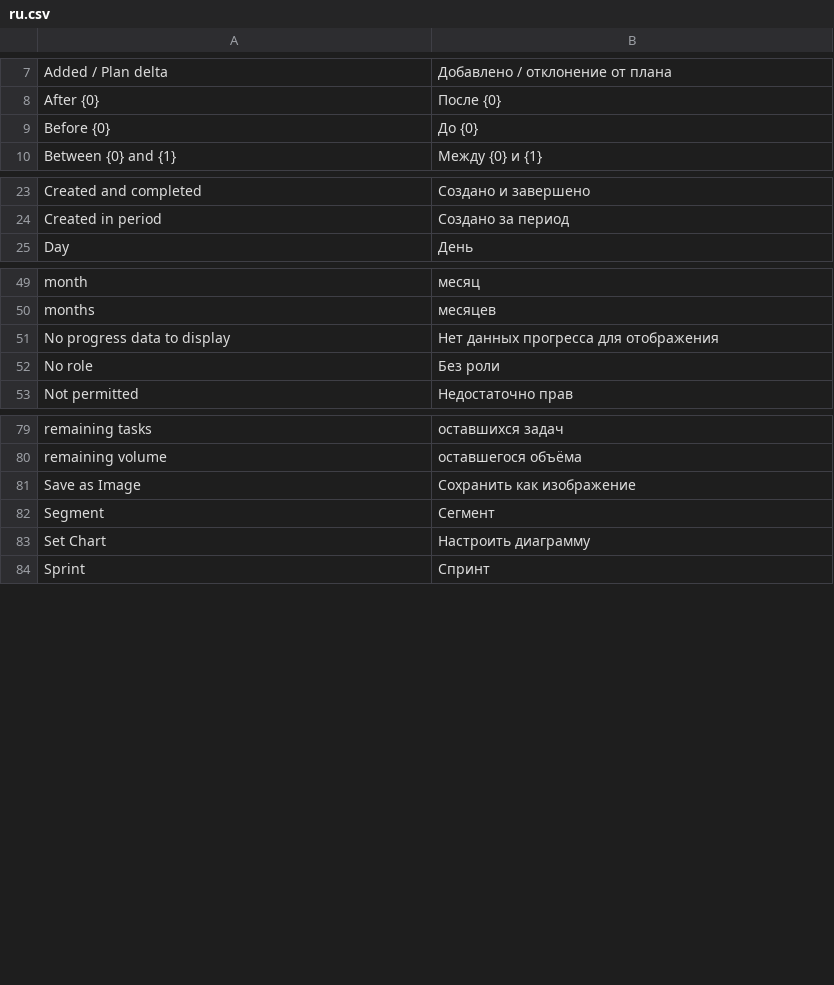
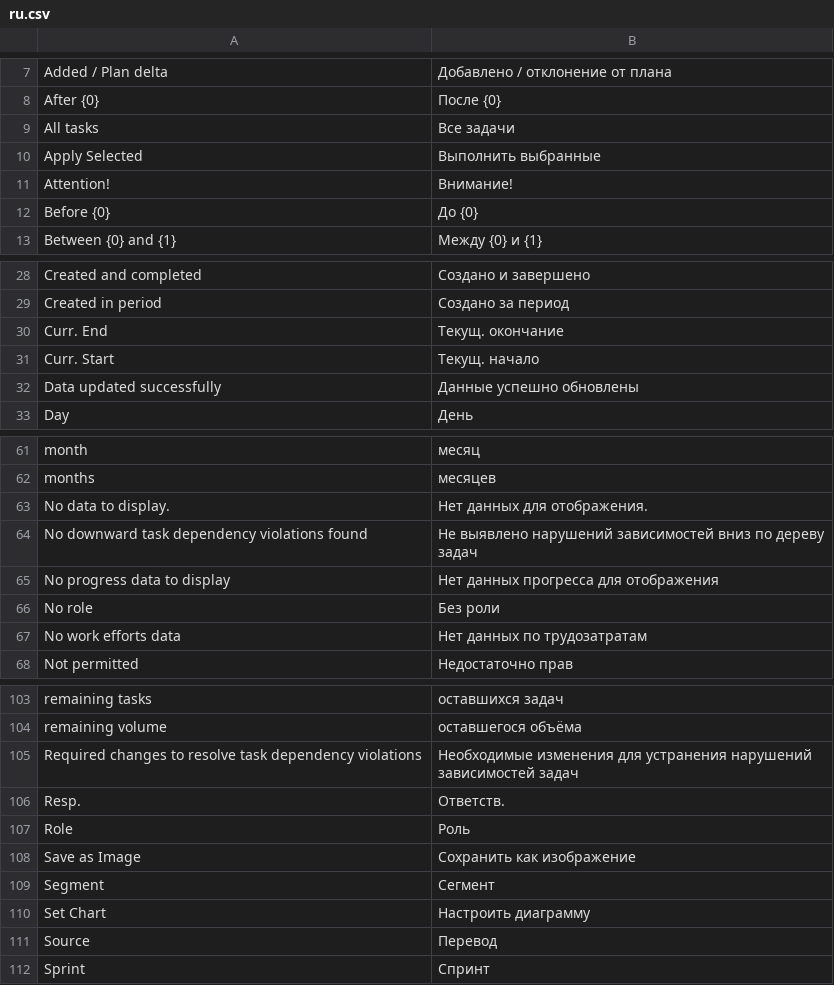
Before and after one commit to Dinext-pro/dinext-project-tasks-gantt, a CSV file: dinext_project_tasks_gantt/translations/ru.csv, drawn as a sheet; only a part is shown, gaps mark what is left out; the diff covers the shown part only.

Commit message:
fix(i18n): English __() sources + ru.csv
Refs ISS-2026-02952

```diff
--- a/dinext_project_tasks_gantt/translations/ru.csv
+++ b/dinext_project_tasks_gantt/translations/ru.csv
@@ -8,2 +8,5 @@
 "After {0}","После {0}",""
+"All tasks","Все задачи",""
+"Apply Selected","Выполнить выбранные",""
+"Attention!","Внимание!",""
 "Before {0}","До {0}",""
@@ -24,2 +29,5 @@
 "Created in period","Создано за период",""
+"Curr. End","Текущ. окончание",""
+"Curr. Start","Текущ. начало",""
+"Data updated successfully","Данные успешно обновлены",""
 "Day","День",""
@@ -50,4 +62,7 @@
 "months","месяцев",""
+"No data to display.","Нет данных для отображения.",""
+"No downward task dependency violations found","Не выявлено нарушений зависимостей вниз по дереву задач",""
 "No progress data to display","Нет данных прогресса для отображения",""
 "No role","Без роли",""
+"No work efforts data","Нет данных по трудозатратам",""
 "Not permitted","Недостаточно прав",""
@@ -80,2 +104,5 @@
 "remaining volume","оставшегося объёма",""
+"Required changes to resolve task dependency violations","Необходимые изменения для устранения нарушений зависимостей задач",""
+"Resp.","Ответств.",""
+"Role","Роль",""
 "Save as Image","Сохранить как изображение",""
@@ -83,2 +110,3 @@
 "Set Chart","Настроить диаграмму",""
+"Source","Перевод",""
 "Sprint","Спринт",""
```
Also changed, not shown: 23 added rows elsewhere in this file.
